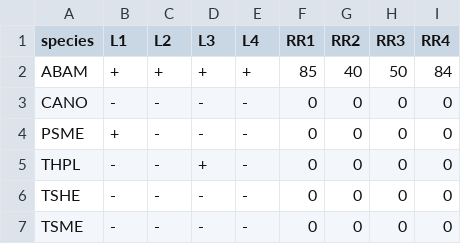
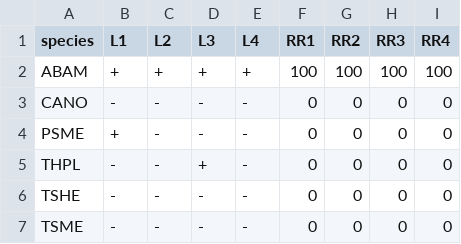
Before and after one commit to sgraham9319/TreeGrowth, a CSV file: Figures/intra_vs_inter_rand.csv, drawn as a sheet.

Commit message:
Updated eco interp tables with new RR results

```diff
--- a/Figures/intra_vs_inter_rand.csv
+++ b/Figures/intra_vs_inter_rand.csv
@@ -1,3 +1,3 @@
 "species","L1","L2","L3","L4","RR1","RR2","RR3","RR4"
-"ABAM","+","+","+","+",85,40,50,84
+"ABAM","+","+","+","+",100,100,100,100
 "CANO","-","-","-","-",0,0,0,0
```
Also changed, not shown: Figures/intra_vs_inter.csv.
